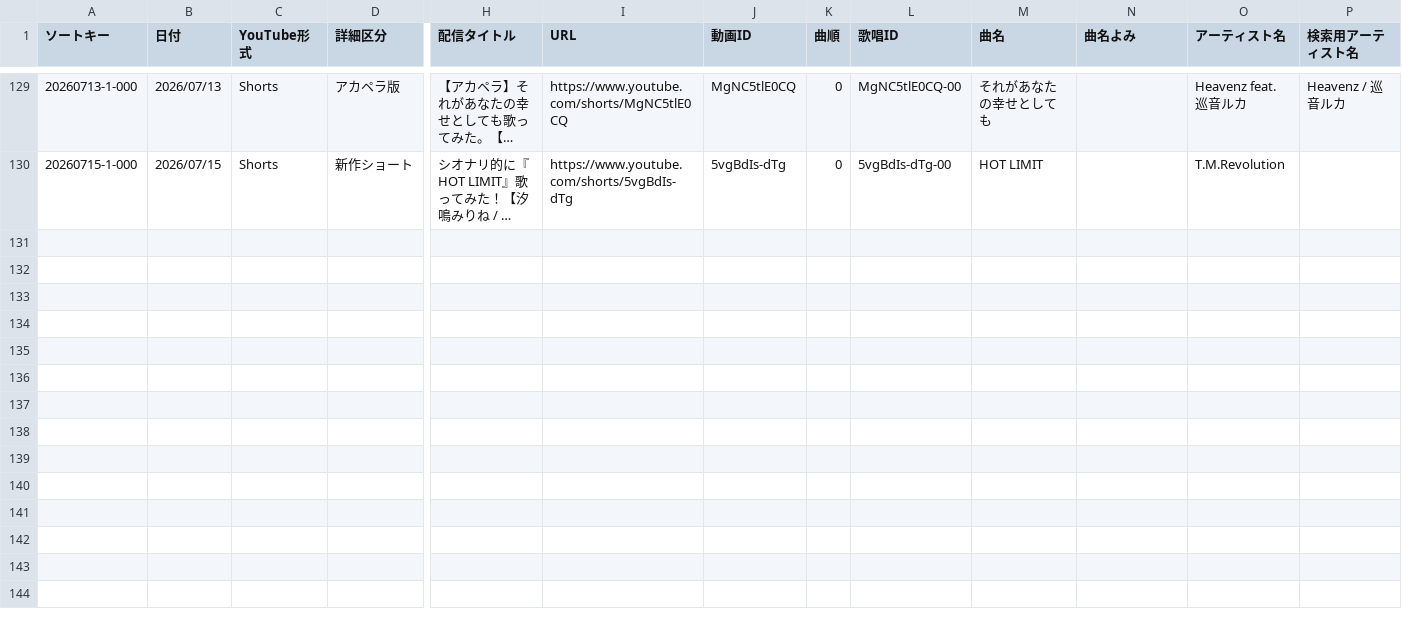
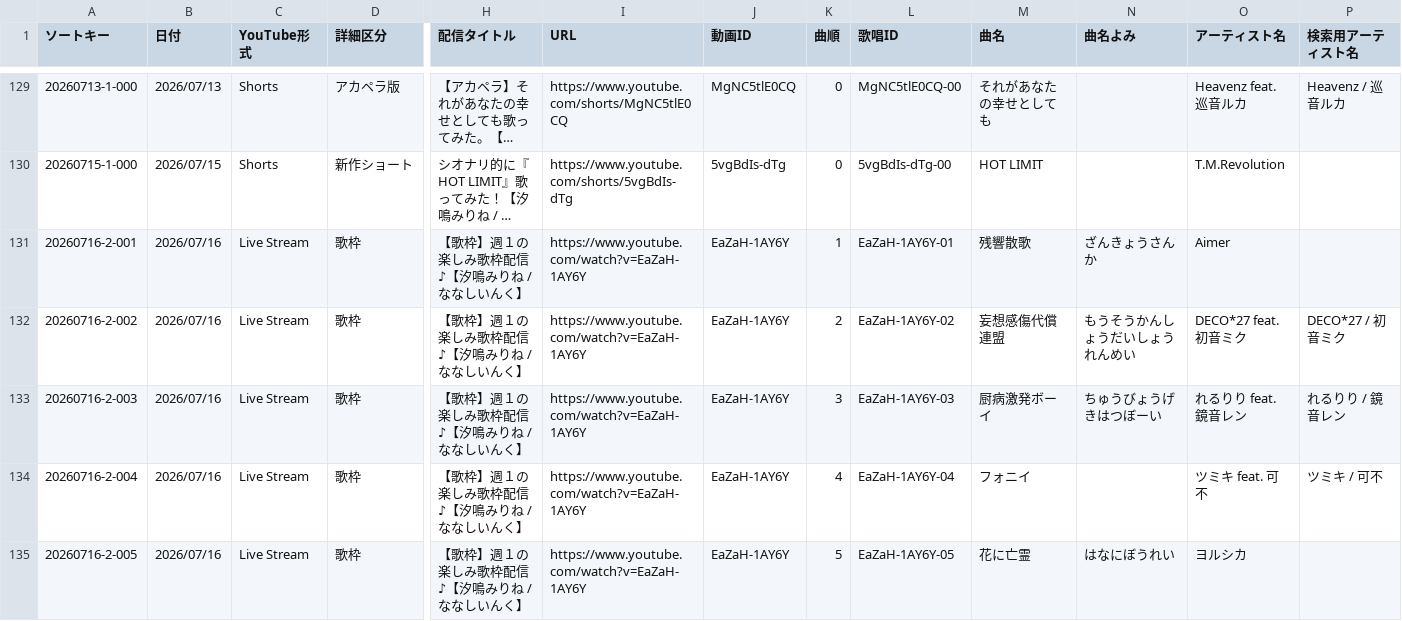
Before and after one commit to pollux1246/mirine-song-list, a CSV file: mirine_list.csv, drawn as a sheet; only a part is shown, gaps mark what is left out; long unchanged cells end in …; rows hold the shown columns only; the diff covers the shown part only; the diff names each change by its address in the sheet, - before the commit and + after, or states it on an @@ line.

Commit message:
Update song data and artist naming
Add the latest entries and refine character-song artist names for more consistent attribution.

```diff
--- a/mirine_list.csv
+++ b/mirine_list.csv
+row 131: 20260716-2-001 | 2026/07/16 | Live Stream | 歌枠 | 【歌枠】週１の楽しみ歌枠配信 ♪【汐鳴みりね / ななしいんく】 | https://www.youtube.com/watch?v=EaZaH-1AY6Y | EaZaH-1AY6Y | 1 | EaZaH-1AY6Y-01 | 残響散歌 | ざんきょうさんか | Aimer
+row 132: 20260716-2-002 | 2026/07/16 | Live Stream | 歌枠 | 【歌枠】週１の楽しみ歌枠配信 ♪【汐鳴みりね / ななしいんく】 | https://www.youtube.com/watch?v=EaZaH-1AY6Y | EaZaH-1AY6Y | 2 | EaZaH-1AY6Y-02 | 妄想感傷代償連盟 | もうそうかんしょうだいしょうれんめい | DECO*27 feat. 初音ミク | DECO*27 / 初音ミク
+row 133: 20260716-2-003 | 2026/07/16 | Live Stream | 歌枠 | 【歌枠】週１の楽しみ歌枠配信 ♪【汐鳴みりね / ななしいんく】 | https://www.youtube.com/watch?v=EaZaH-1AY6Y | EaZaH-1AY6Y | 3 | EaZaH-1AY6Y-03 | 厨病激発ボーイ | ちゅうびょうげきはつぼーい | れるりり feat. 鏡音レン | れるりり / 鏡音レン
+row 134: 20260716-2-004 | 2026/07/16 | Live Stream | 歌枠 | 【歌枠】週１の楽しみ歌枠配信 ♪【汐鳴みりね / ななしいんく】 | https://www.youtube.com/watch?v=EaZaH-1AY6Y | EaZaH-1AY6Y | 4 | EaZaH-1AY6Y-04 | フォニイ |  | ツミキ feat. 可不 | ツミキ / 可不
+row 135: 20260716-2-005 | 2026/07/16 | Live Stream | 歌枠 | 【歌枠】週１の楽しみ歌枠配信 ♪【汐鳴みりね / ななしいんく】 | https://www.youtube.com/watch?v=EaZaH-1AY6Y | EaZaH-1AY6Y | 5 | EaZaH-1AY6Y-05 | 花に亡霊 | はなにぼうれい | ヨルシカ
```
Also changed, not shown: 4 added rows and 10 edited cells elsewhere in this file.
